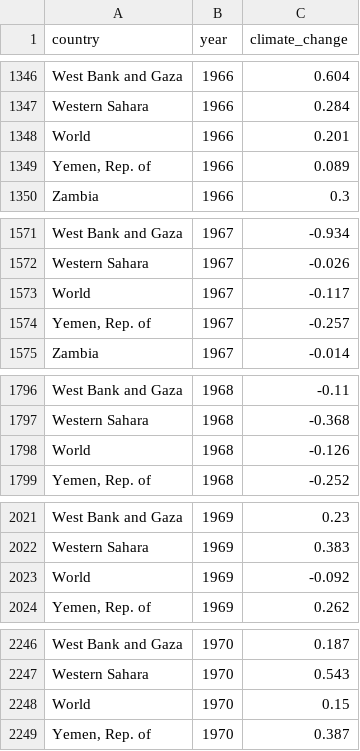
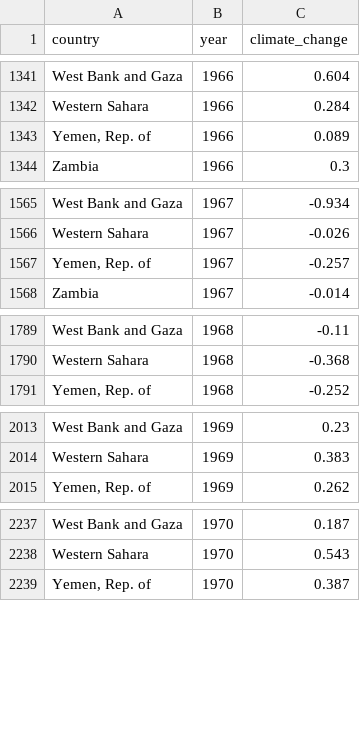
Before and after one commit to mducbg2000/data-integration, a CSV file: data/climate_change_cleaned.csv, drawn as a sheet; only a part is shown, gaps mark what is left out; the diff covers the shown part only; the diff names each change by its address in the sheet, - before the commit and + after, or states it on an @@ line.

```diff
--- a/data/climate_change_cleaned.csv
+++ b/data/climate_change_cleaned.csv
-row 1348: World | 1966 | 0.201
-row 1573: World | 1967 | -0.117
-row 1798: World | 1968 | -0.126
-row 2023: World | 1969 | -0.092
-row 2248: World | 1970 | 0.15
```
Also changed, not shown: 56 removed rows elsewhere in this file, data/energy_cleaned.csv, 1 other file.
